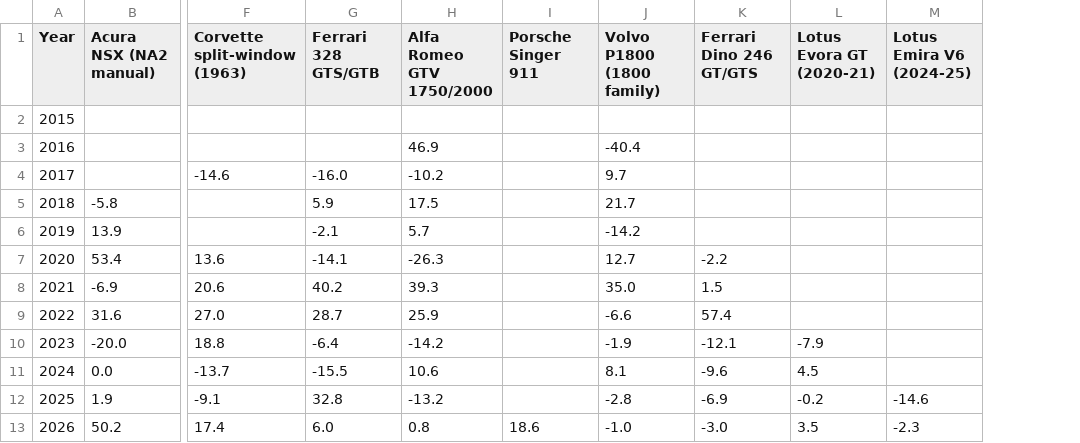
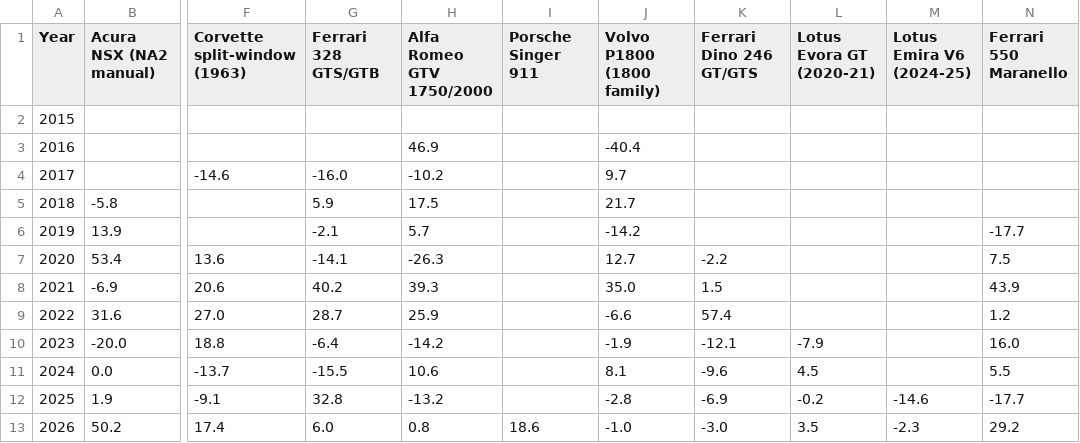
Before and after one commit to hlash99/car-value-tracker, a CSV file: appreciation.csv, drawn as a sheet; only a part is shown, gaps mark what is left out; the diff names each change by its address in the sheet, - before the commit and + after, or states it on an @@ line.

```diff
--- a/appreciation.csv
+++ b/appreciation.csv
+column N (Ferrari 550 Maranello), rows 6-13: -17.7 | 7.5 | 43.9 | 1.2 | 16.0 | 5.5 | -17.7 | 29.2
```
Also changed, not shown: 3 other files.
